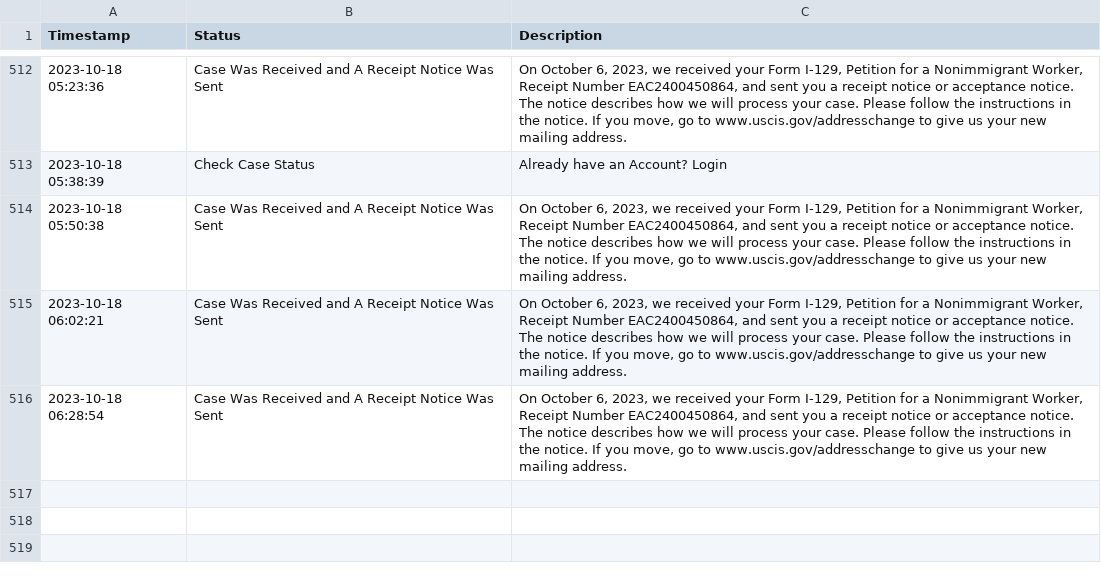
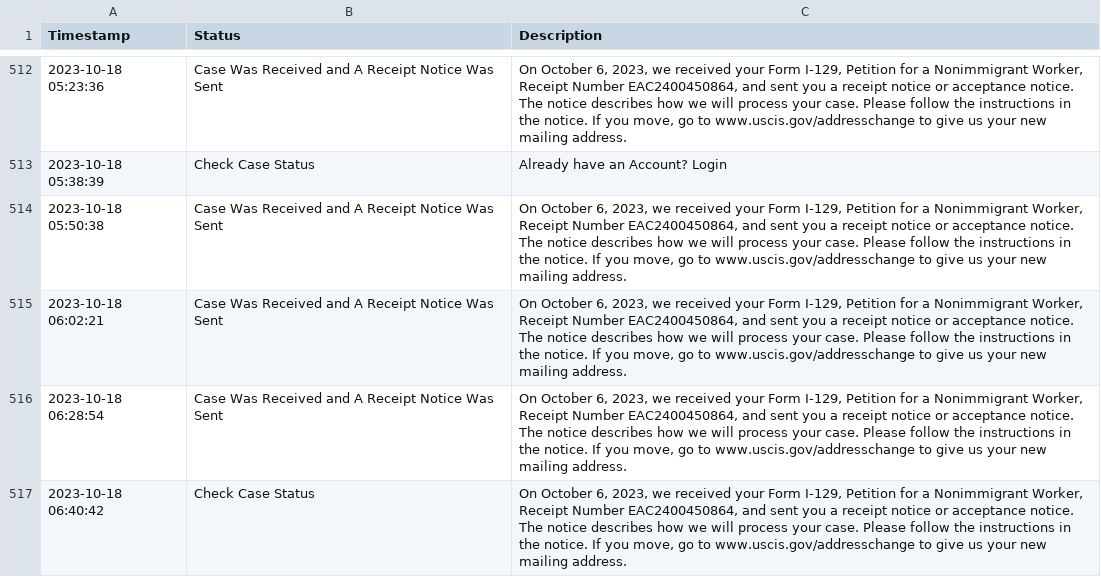
Before and after one commit to marcodallastella/USCIS-case-status, a CSV file: status_check.csv, drawn as a sheet; only a part is shown, gaps mark what is left out.

```diff
--- a/status_check.csv
+++ b/status_check.csv
@@ -516 +516,2 @@ Timestamp,Status,Description
 2023-10-18 06:28:54,Case Was Received and A Receipt Notice Was Sent,"On October 6, 2023, we received your Form I-129, Petition for a Nonimmigrant Worker, Receipt Number EAC2400450864, and sent you a receipt notice or acceptance notice. The notice describes how we will process your case. Please follow the instructions in the notice. If you move, go to www.uscis.gov/addresschange to give us your new mailing address."
+2023-10-18 06:40:42,Check Case Status,"On October 6, 2023, we received your Form I-129, Petition for a Nonimmigrant Worker, Receipt Number EAC2400450864, and sent you a receipt notice or acceptance notice. The notice describes how we will process your case. Please follow the instructions in the notice. If you move, go to www.uscis.gov/addresschange to give us your new mailing address."
```
